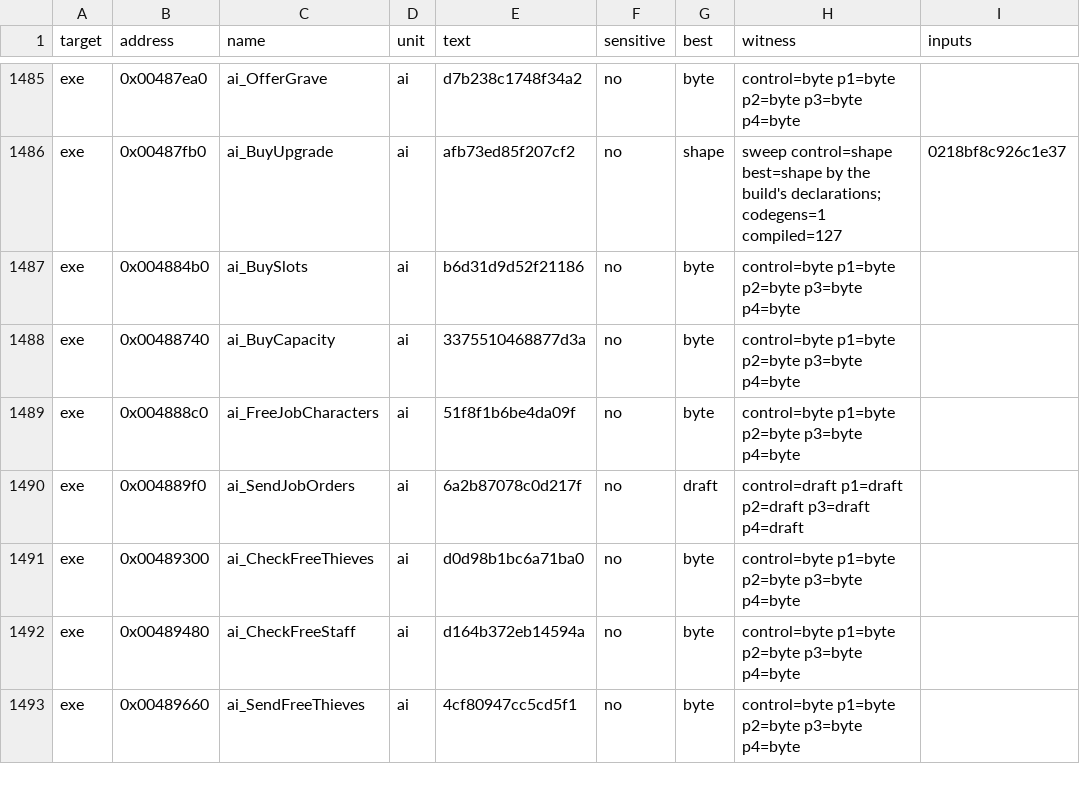
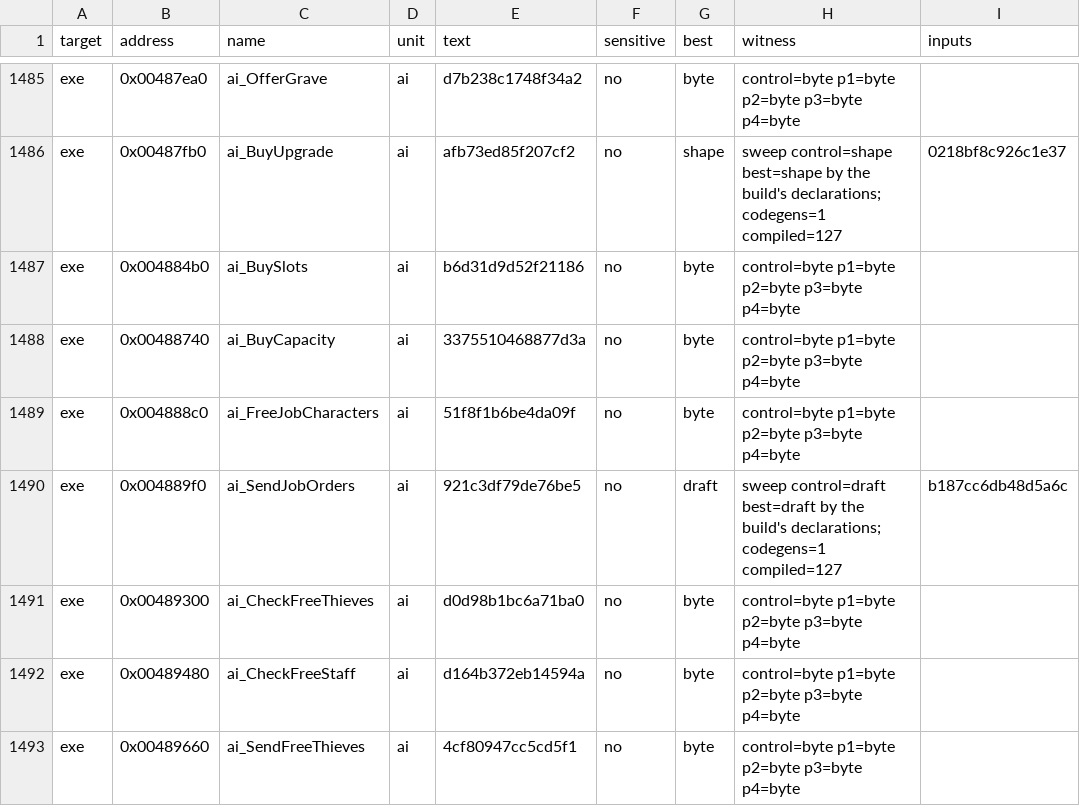
Before and after one commit to guildhaus/reguild, a TSV file: ledger/tiebreak.tsv, drawn as a sheet; only a part is shown, gaps mark what is left out.

```diff
--- a/ledger/tiebreak.tsv
+++ b/ledger/tiebreak.tsv
@@ -1489,3 +1489,3 @@ exe	0x00488740	ai_BuyCapacity	ai	3375510468877d3a	no	byte	control=byte p1=byte p
 exe	0x004888c0	ai_FreeJobCharacters	ai	51f8f1b6be4da09f	no	byte	control=byte p1=byte p2=byte p3=byte p4=byte	
-exe	0x004889f0	ai_SendJobOrders	ai	6a2b87078c0d217f	no	draft	control=draft p1=draft p2=draft p3=draft p4=draft	
+exe	0x004889f0	ai_SendJobOrders	ai	921c3df79de76be5	no	draft	sweep control=draft best=draft by the build's declarations; codegens=1 compiled=127	b187cc6db48d5a6c
 exe	0x00489300	ai_CheckFreeThieves	ai	d0d98b1bc6a71ba0	no	byte	control=byte p1=byte p2=byte p3=byte p4=byte	
```
Also changed, not shown: 1 other file.
